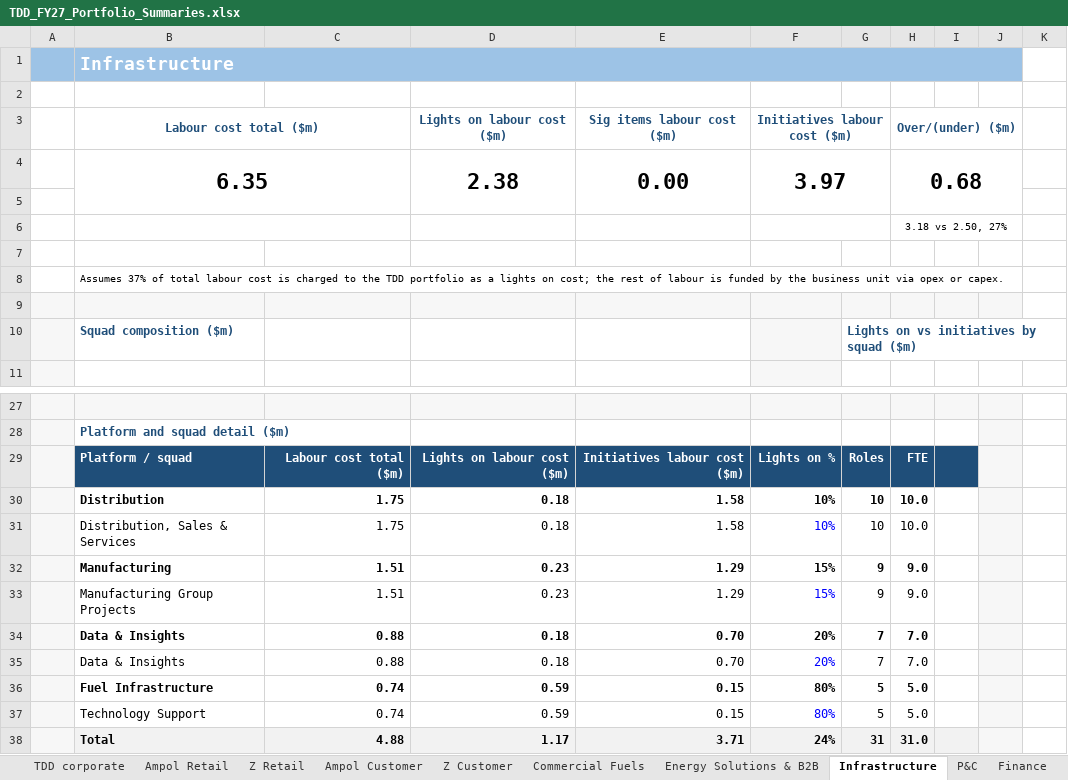
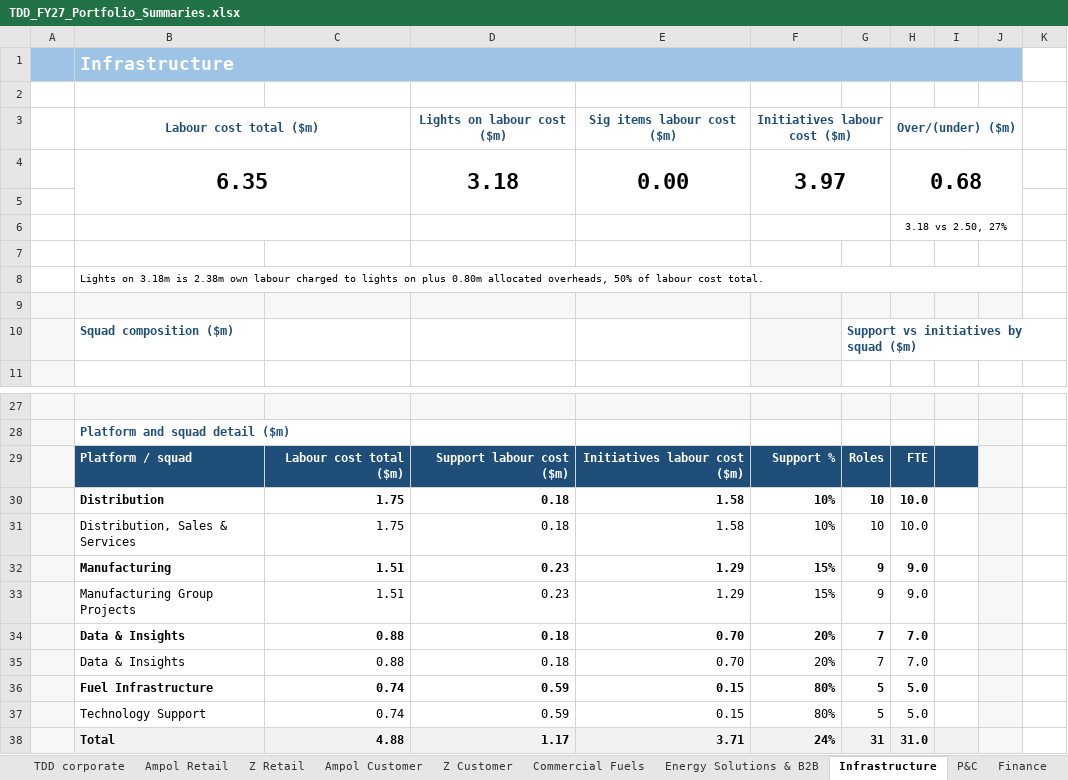
Before and after one commit to leewainescott-debug/anthropic-claude-code, an Excel workbook: deliverables/TDD_FY27_Portfolio_Summaries.xlsx, sheet Infrastructure, drawn as a sheet; only a part is shown, gaps mark what is left out; values as stored, in another font and other column widths than the file's, no borders; charts and pictures and conditional formats not drawn; the diff names each change by its address in the sheet, - before the commit and + after, or states it on an @@ line.

```diff
--- a/deliverables/TDD_FY27_Portfolio_Summaries.xlsx (sheet Infrastructure)
+++ b/deliverables/TDD_FY27_Portfolio_Summaries.xlsx (sheet Infrastructure)
-D4 (Lights on labour cost ($m)): 2.38
+D4 (Lights on labour cost ($m)): 3.18
-B8 (Labour cost total ($m)): Assumes 37% of total labour cost is charged to the TDD portfolio as a lights on cost; the rest of labour is funded by the business unit via opex or capex.
+B8 (Labour cost total ($m)): Lights on 3.18m is 2.38m own labour charged to lights on plus 0.80m allocated overheads, 50% of labour cost total.
-G10: Lights on vs initiatives by squad ($m)
+G10: Support vs initiatives by squad ($m)
-D29 (Lights on labour cost ($m)): Lights on labour cost ($m)
+D29 (Lights on labour cost ($m)): Support labour cost ($m)
-F29 (Initiatives labour cost ($m)): Lights on %
+F29 (Initiatives labour cost ($m)): Support %
-F31 text colour: #0000FF
+F31 text colour: black
-F33 text colour: #0000FF
+F33 text colour: black
-F35 text colour: #0000FF
+F35 text colour: black
-F37 text colour: #0000FF
+F37 text colour: black
```
Also changed, not shown: sheet TDD corporate, sheet Assumptions, sheet Ampol Retail, sheet Ampol Customer, sheet Z Retail, sheet Energy Solutions & B2B, 10 more sheets, formulas that keep their value, hidden cells, charts or pictures, 1 other file.
